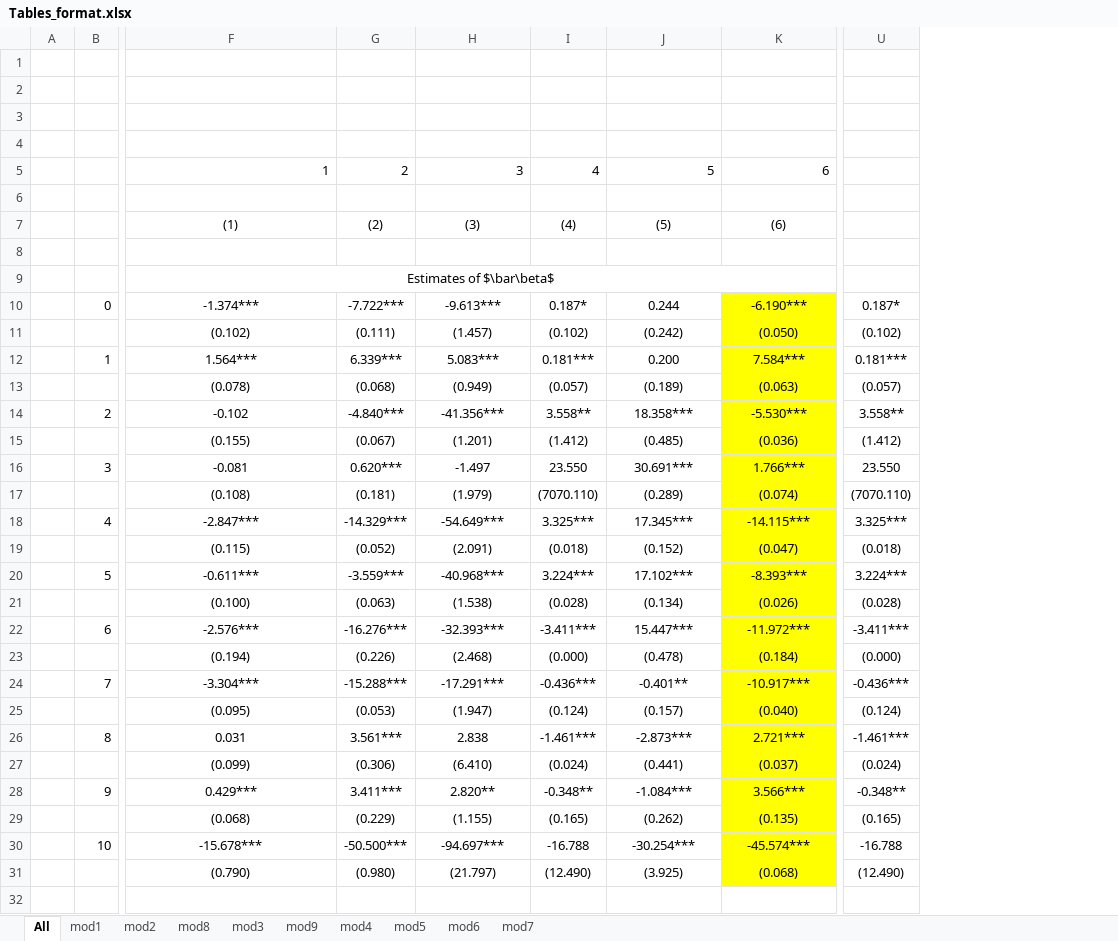
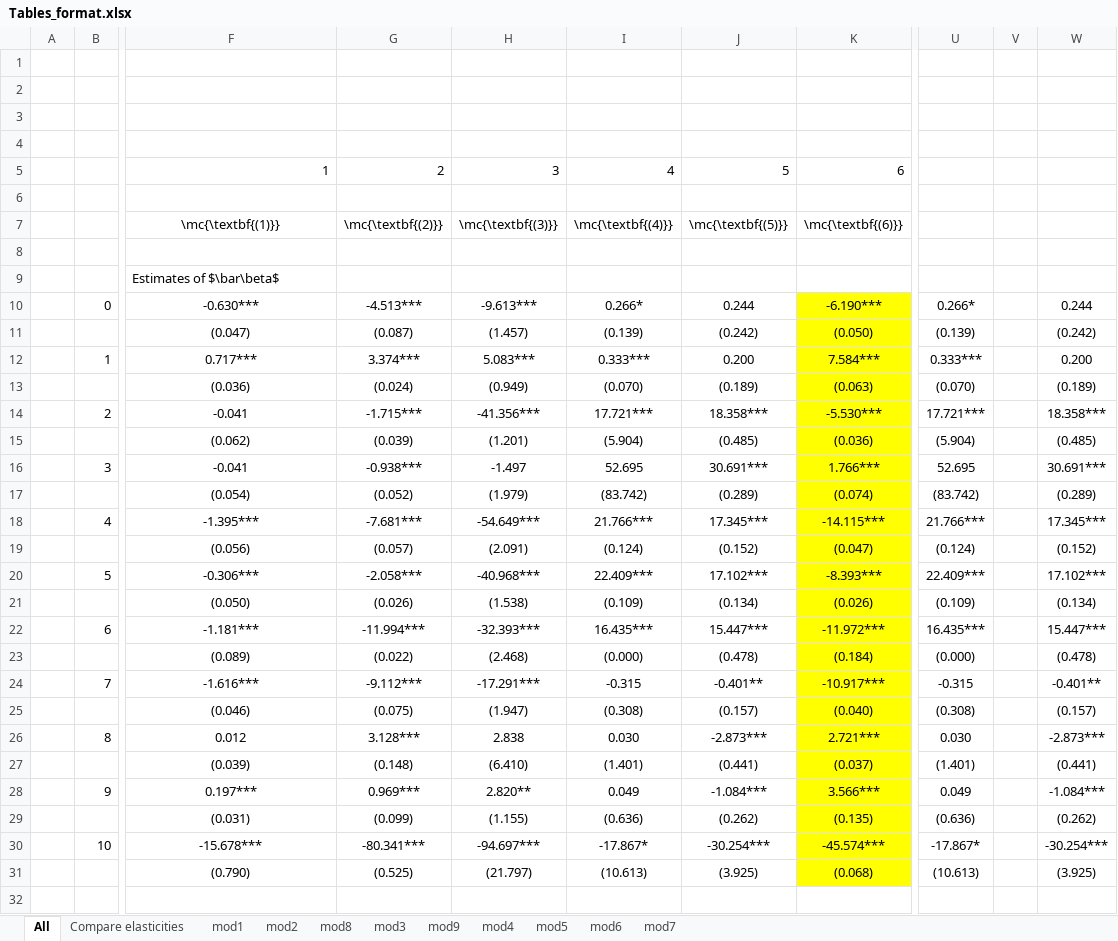
Before and after one commit to robamadour/ps2_IO2, an Excel workbook: outputs/Tables_format.xlsx, sheet All, drawn as a sheet; only a part is shown, gaps mark what is left out; values as stored, in another font and other column widths than the file's, no borders; removed rows and columns are numbered as before the commit, all else as after; rows hold the shown columns only; the diff covers the shown part only; the diff names each change by its address in the sheet, - before the commit and + after, or states it on an @@ line.

```diff
--- a/outputs/Tables_format.xlsx (sheet All)
+++ b/outputs/Tables_format.xlsx (sheet All)
+sheet tab: Compare elasticities
-column G, row 5: 2; rows 10-31: -7.722*** | (0.111) | 6.339*** | (0.068) | -4.840*** | (0.067) | 0.620*** | (0.181) | -14.329*** | (0.052) | -3.559*** | (0.063) | -16.276*** | (0.226) | -15.288*** | (0.053) | 3.561*** | (0.306) | 3.411*** | (0.229) | -50.500*** | (0.980)
+column G, row 5: 2; rows 10-31: -4.513*** | (0.087) | 3.374*** | (0.024) | -1.715*** | (0.039) | -0.938*** | (0.052) | -7.681*** | (0.057) | -2.058*** | (0.026) | -11.994*** | (0.022) | -9.112*** | (0.075) | 3.128*** | (0.148) | 0.969*** | (0.099) | -80.341*** | (0.525)
-column I, row 5: 4; rows 10-31: 0.187* | (0.102) | 0.181*** | (0.057) | 3.558** | (1.412) | 23.550 | (7070.110) | 3.325*** | (0.018) | 3.224*** | (0.028) | -3.411*** | (0.000) | -0.436*** | (0.124) | -1.461*** | (0.024) | -0.348** | (0.165) | -16.788 | (12.490)
+column I, row 5: 4; rows 10-31: 0.266* | (0.139) | 0.333*** | (0.070) | 17.721*** | (5.904) | 52.695 | (83.742) | 21.766*** | (0.124) | 22.409*** | (0.109) | 16.435*** | (0.000) | -0.315 | (0.308) | 0.030 | (1.401) | 0.049 | (0.636) | -17.867* | (10.613)
-column U, rows 10-31: 0.187* | (0.102) | 0.181*** | (0.057) | 3.558** | (1.412) | 23.550 | (7070.110) | 3.325*** | (0.018) | 3.224*** | (0.028) | -3.411*** | (0.000) | -0.436*** | (0.124) | -1.461*** | (0.024) | -0.348** | (0.165) | -16.788 | (12.490)
+column U, rows 10-31: 0.266* | (0.139) | 0.333*** | (0.070) | 17.721*** | (5.904) | 52.695 | (83.742) | 21.766*** | (0.124) | 22.409*** | (0.109) | 16.435*** | (0.000) | -0.315 | (0.308) | 0.030 | (1.401) | 0.049 | (0.636) | -17.867* | (10.613)
+column V, empty
+column W, rows 10-31: 0.244 | (0.242) | 0.200 | (0.189) | 18.358*** | (0.485) | 30.691*** | (0.289) | 17.345*** | (0.152) | 17.102*** | (0.134) | 15.447*** | (0.478) | -0.401** | (0.157) | -2.873*** | (0.441) | -1.084*** | (0.262) | -30.254*** | (3.925)
-row 7:  |  | (1) | (2) | (3) | (4) | (5) | (6)
+row 7:  |  | \mc{\textbf{(1)}} | \mc{\textbf{(2)}} | \mc{\textbf{(3)}} | \mc{\textbf{(4)}} | \mc{\textbf{(5)}} | \mc{\textbf{(6)}}
-F9 alignment: center
+F9 alignment: left
-F9:N9 merged
-F10: -1.374***
+F10: -0.630***
-F11: (0.102)
+F11: (0.047)
-F12: 1.564***
+F12: 0.717***
-F13: (0.078)
+F13: (0.036)
-F14: -0.102
+F14: -0.041
-F15: (0.155)
+F15: (0.062)
-F16: -0.081
+F16: -0.041
-F17: (0.108)
+F17: (0.054)
-F18: -2.847***
+F18: -1.395***
-F19: (0.115)
+F19: (0.056)
-F20: -0.611***
+F20: -0.306***
-F21: (0.100)
+F21: (0.050)
-F22: -2.576***
+F22: -1.181***
-F23: (0.194)
+F23: (0.089)
-F24: -3.304***
+F24: -1.616***
-F25: (0.095)
+F25: (0.046)
-F26: 0.031
+F26: 0.012
-F27: (0.099)
+F27: (0.039)
-F28: 0.429***
+F28: 0.197***
-F29: (0.068)
+F29: (0.031)
```
Also changed, not shown: cell formats and merged cells elsewhere in this sheet, sheet mod2, sheet mod3, sheet mod1, formulas that keep their value, charts or pictures, outputs/mod_1.xlsx, outputs/mod_2.xlsx, 8 other files.
